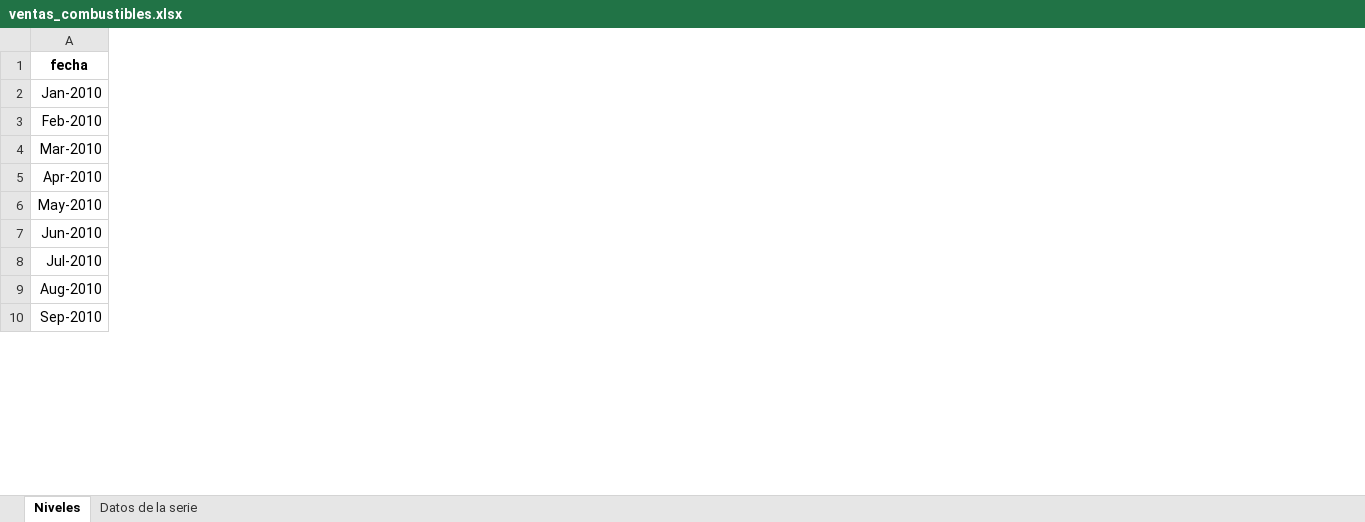
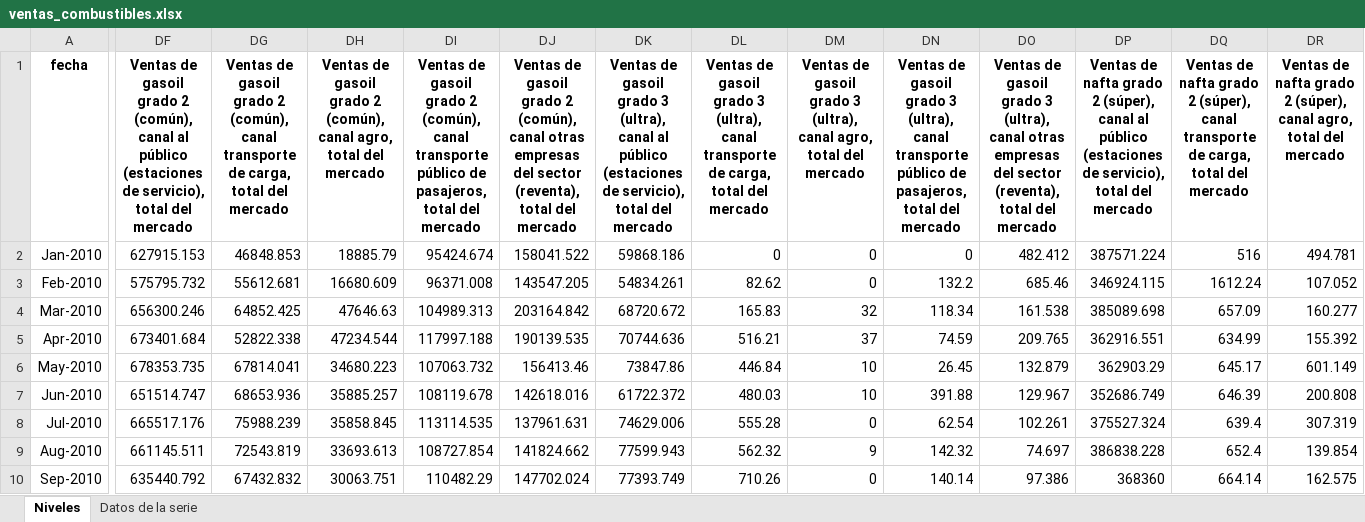
Before and after one commit to rodrigotperelsztein-source/monitor-series, an Excel workbook: data/excel/ventas_combustibles.xlsx, sheet Niveles, drawn as a sheet; only a part is shown, gaps mark what is left out; values as stored, in another font and other column widths than the file's, no borders; the diff covers the shown part only; the diff names each change by its address in the sheet, - before the commit and + after, or states it on an @@ line.

```diff
--- a/data/excel/ventas_combustibles.xlsx (sheet Niveles)
+++ b/data/excel/ventas_combustibles.xlsx (sheet Niveles)
+column DF, rows 1-10: Ventas de gasoil grado 2 (común), canal al público (estaciones de servicio), total del mercado | 627915.153 | 575795.732 | 656300.246 | 673401.684 | 678353.735 | 651514.747 | 665517.176 | 661145.511 | 635440.792
+column DG, rows 1-10: Ventas de gasoil grado 2 (común), canal transporte de carga, total del mercado | 46848.853 | 55612.681 | 64852.425 | 52822.338 | 67814.041 | 68653.936 | 75988.239 | 72543.819 | 67432.832
+column DH, rows 1-10: Ventas de gasoil grado 2 (común), canal agro, total del mercado | 18885.79 | 16680.609 | 47646.63 | 47234.544 | 34680.223 | 35885.257 | 35858.845 | 33693.613 | 30063.751
+column DI, rows 1-10: Ventas de gasoil grado 2 (común), canal transporte público de pasajeros, total del mercado | 95424.674 | 96371.008 | 104989.313 | 117997.188 | 107063.732 | 108119.678 | 113114.535 | 108727.854 | 110482.29
+column DJ, rows 1-10: Ventas de gasoil grado 2 (común), canal otras empresas del sector (reventa), total del mercado | 158041.522 | 143547.205 | 203164.842 | 190139.535 | 156413.46 | 142618.016 | 137961.631 | 141824.662 | 147702.024
+column DK, rows 1-10: Ventas de gasoil grado 3 (ultra), canal al público (estaciones de servicio), total del mercado | 59868.186 | 54834.261 | 68720.672 | 70744.636 | 73847.86 | 61722.372 | 74629.006 | 77599.943 | 77393.749
+column DL, rows 1-10: Ventas de gasoil grado 3 (ultra), canal transporte de carga, total del mercado | 0 | 82.62 | 165.83 | 516.21 | 446.84 | 480.03 | 555.28 | 562.32 | 710.26
+column DM, rows 1-10: Ventas de gasoil grado 3 (ultra), canal agro, total del mercado | 0 | 0 | 32 | 37 | 10 | 10 | 0 | 9 | 0
+column DN, rows 1-10: Ventas de gasoil grado 3 (ultra), canal transporte público de pasajeros, total del mercado | 0 | 132.2 | 118.34 | 74.59 | 26.45 | 391.88 | 62.54 | 142.32 | 140.14
+column DO, rows 1-10: Ventas de gasoil grado 3 (ultra), canal otras empresas del sector (reventa), total del mercado | 482.412 | 685.46 | 161.538 | 209.765 | 132.879 | 129.967 | 102.261 | 74.697 | 97.386
+column DP, rows 1-10: Ventas de nafta grado 2 (súper), canal al público (estaciones de servicio), total del mercado | 387571.224 | 346924.115 | 385089.698 | 362916.551 | 362903.29 | 352686.749 | 375527.324 | 386838.228 | 368360
+column DQ, rows 1-10: Ventas de nafta grado 2 (súper), canal transporte de carga, total del mercado | 516 | 1612.24 | 657.09 | 634.99 | 645.17 | 646.39 | 639.4 | 652.4 | 664.14
+column DR, rows 1-10: Ventas de nafta grado 2 (súper), canal agro, total del mercado | 494.781 | 107.052 | 160.277 | 155.392 | 601.149 | 200.808 | 307.319 | 139.854 | 162.575
```
Also changed, not shown: 17 added columns elsewhere in this sheet, sheet Datos de la serie, data/excel/petroleo.xlsx, data/excel/petroleo_mensual.xlsx, 57 other files.
